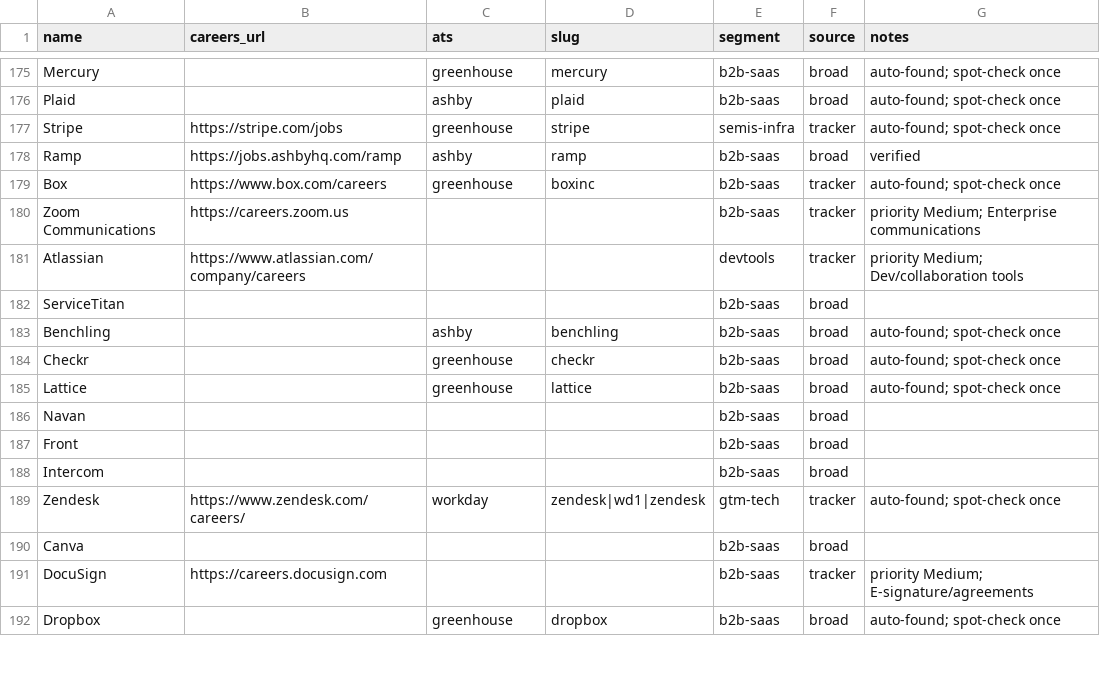
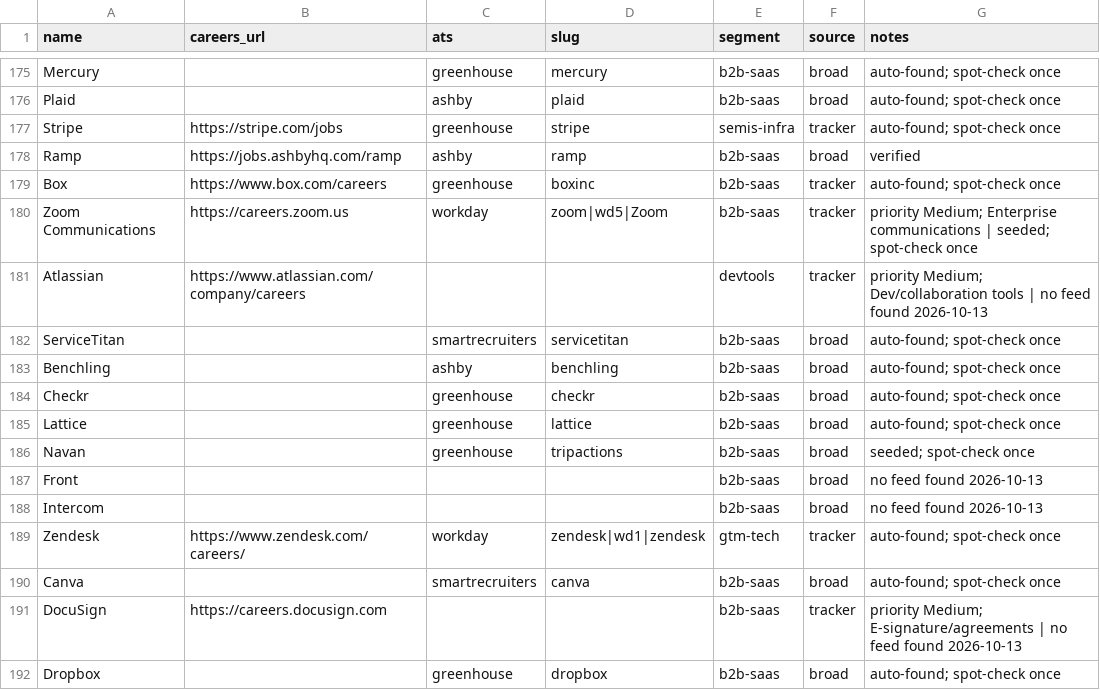
Before and after one commit to glalegre-ctrl/GTM-radar, a CSV file: companies.csv, drawn as a sheet; only a part is shown, gaps mark what is left out; the diff covers the shown part only.

```diff
--- a/companies.csv
+++ b/companies.csv
@@ -179,5 +179,5 @@ Ramp,https://jobs.ashbyhq.com/ramp,ashby,ramp,b2b-saas,broad,verified
 Box,https://www.box.com/careers,greenhouse,boxinc,b2b-saas,tracker,auto-found; spot-check once
-Zoom Communications,https://careers.zoom.us,,,b2b-saas,tracker,priority Medium; Enterprise communications
-Atlassian,https://www.atlassian.com/company/careers,,,devtools,tracker,priority Medium; Dev/collaboration tools
-ServiceTitan,,,,b2b-saas,broad,
+Zoom Communications,https://careers.zoom.us,workday,zoom|wd5|Zoom,b2b-saas,tracker,priority Medium; Enterprise communications | seeded; spot-check once
+Atlassian,https://www.atlassian.com/company/careers,,,devtools,tracker,priority Medium; Dev/collaboration tools | no feed found 2026-10-13
+ServiceTitan,,smartrecruiters,servicetitan,b2b-saas,broad,auto-found; spot-check once
 Benchling,,ashby,benchling,b2b-saas,broad,auto-found; spot-check once
@@ -185,8 +185,8 @@ Checkr,,greenhouse,checkr,b2b-saas,broad,auto-found; spot-check once
 Lattice,,greenhouse,lattice,b2b-saas,broad,auto-found; spot-check once
-Navan,,,,b2b-saas,broad,
-Front,,,,b2b-saas,broad,
-Intercom,,,,b2b-saas,broad,
+Navan,,greenhouse,tripactions,b2b-saas,broad,seeded; spot-check once
+Front,,,,b2b-saas,broad,no feed found 2026-10-13
+Intercom,,,,b2b-saas,broad,no feed found 2026-10-13
 Zendesk,https://www.zendesk.com/careers/,workday,zendesk|wd1|zendesk,gtm-tech,tracker,auto-found; spot-check once
-Canva,,,,b2b-saas,broad,
-DocuSign,https://careers.docusign.com,,,b2b-saas,tracker,priority Medium; E-signature/agreements
+Canva,,smartrecruiters,canva,b2b-saas,broad,auto-found; spot-check once
+DocuSign,https://careers.docusign.com,,,b2b-saas,tracker,priority Medium; E-signature/agreements | no feed found 2026-10-13
 Dropbox,,greenhouse,dropbox,b2b-saas,broad,auto-found; spot-check once
```
Also changed, not shown: 156 edited cells elsewhere in this file, 2 other files.
